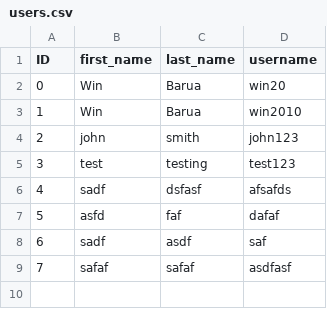
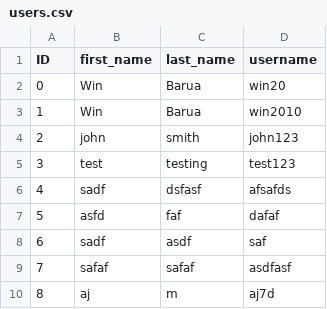
Before and after one commit to win20/synoptic-team-68, a CSV file: users.csv, drawn as a sheet.

```diff
--- a/users.csv
+++ b/users.csv
@@ -9 +9,2 @@
 "7","safaf","safaf","asdfasf"
+"8","aj","m","aj7d"
```
Also changed, not shown: passAndSalt.csv, 10 other files.
